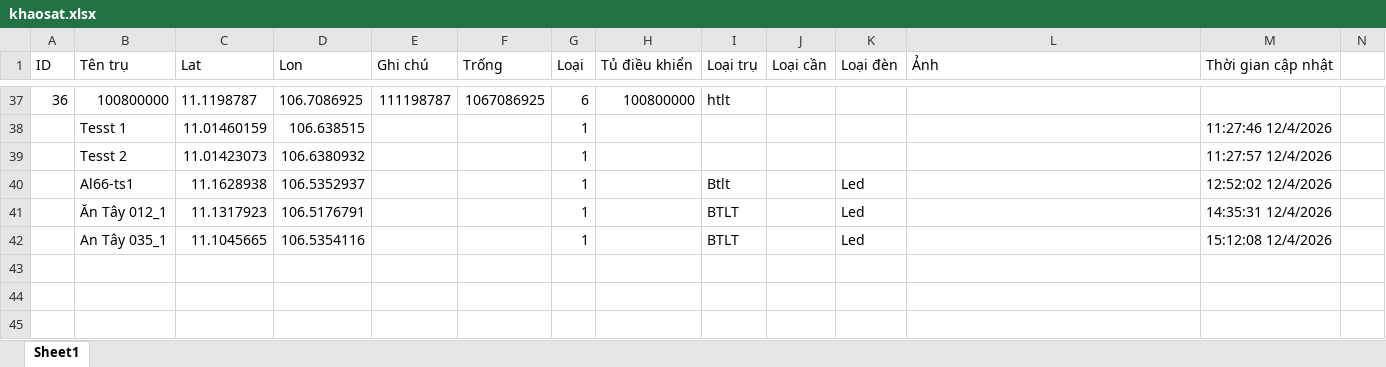
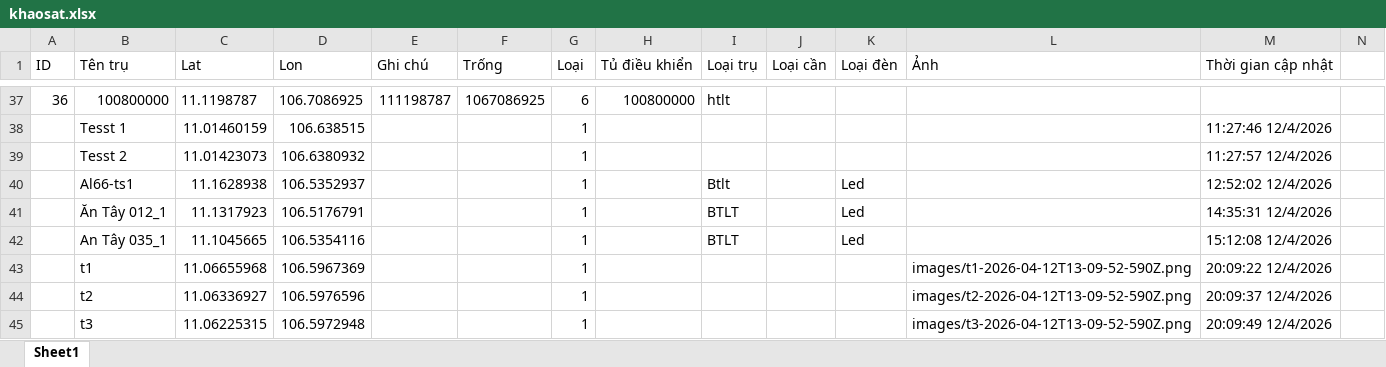
Before and after one commit to neo-era/cskvtt, an Excel workbook: data/khaosat.xlsx, sheet Sheet1, drawn as a sheet; only a part is shown, gaps mark what is left out; values as stored, in another font and other column widths than the file's, no borders; rows hold the shown columns only; the diff names each change by its address in the sheet, - before the commit and + after, or states it on an @@ line.

Commit message:
Cập nhật file excel từ bản đồ

```diff
--- a/data/khaosat.xlsx (sheet Sheet1)
+++ b/data/khaosat.xlsx (sheet Sheet1)
+row 43:  | t1 | 11.06655968 | 106.5967369 |  |  | 1 |  |  |  |  | images/t1-2026-04-12T13-09-52-590Z.png | 20:09:22 12/4/2026
+row 44:  | t2 | 11.06336927 | 106.5976596 |  |  | 1 |  |  |  |  | images/t2-2026-04-12T13-09-52-590Z.png | 20:09:37 12/4/2026
+row 45:  | t3 | 11.06225315 | 106.5972948 |  |  | 1 |  |  |  |  | images/t3-2026-04-12T13-09-52-590Z.png | 20:09:49 12/4/2026
```
